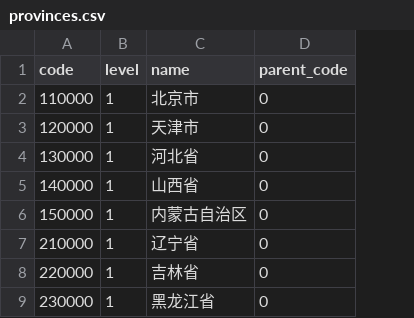
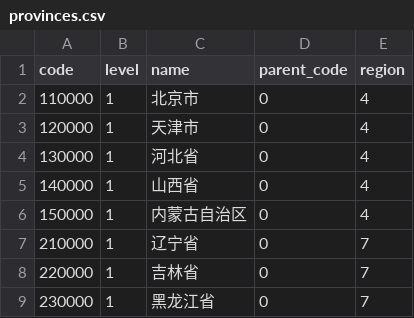
Before and after one commit to digimono/administrative-division, a CSV file: dist/provinces.csv, drawn as a sheet; only a part is shown; the diff names each change by its address in the sheet, - before the commit and + after, or states it on an @@ line.

```diff
--- a/dist/provinces.csv
+++ b/dist/provinces.csv
+column E (region), rows 2-9: 4 | 4 | 4 | 4 | 4 | 7 | 7 | 7
```
Also changed, not shown: dist/cities.csv, 5 other files.
